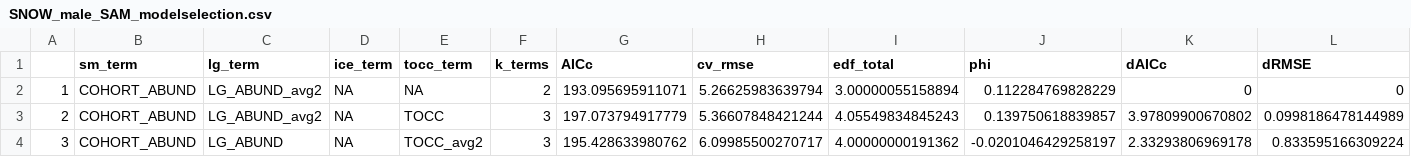
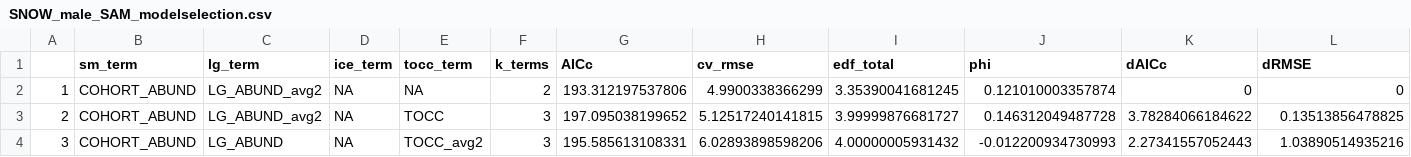
Before and after one commit to eryznar/Opilio.maturity.research, a CSV file: Maturity research/Output/SNOW_male_SAM_modelselection.csv, drawn as a sheet.

Commit message:
making sure its 2-year avg male abundance

```diff
--- a/Maturity research/Output/SNOW_male_SAM_modelselection.csv
+++ b/Maturity research/Output/SNOW_male_SAM_modelselection.csv
@@ -1,4 +1,4 @@
 "","sm_term","lg_term","ice_term","tocc_term","k_terms","AICc","cv_rmse","edf_total","phi","dAICc","dRMSE"
-"1","COHORT_ABUND","LG_ABUND_avg2",NA,NA,2,193.095695911071,5.26625983639794,3.00000055158894,0.112284769828229,0,0
-"2","COHORT_ABUND","LG_ABUND_avg2",NA,"TOCC",3,197.073794917779,5.36607848421244,4.05549834845243,0.139750618839857,3.97809900670802,0.0998186478144989
-"3","COHORT_ABUND","LG_ABUND",NA,"TOCC_avg2",3,195.428633980762,6.09985500270717,4.00000000191362,-0.0201046429258197,2.33293806969178,0.833595166309224
+"1","COHORT_ABUND","LG_ABUND_avg2",NA,NA,2,193.312197537806,4.9900338366299,3.35390041681245,0.121010003357874,0,0
+"2","COHORT_ABUND","LG_ABUND_avg2",NA,"TOCC",3,197.095038199652,5.12517240141815,3.99999876681727,0.146312049487728,3.78284066184622,0.13513856478825
+"3","COHORT_ABUND","LG_ABUND",NA,"TOCC_avg2",3,195.585613108331,6.02893898598206,4.00000005931432,-0.012200934730993,2.27341557052443,1.03890514935216
```
Also changed, not shown: 3 other files.
